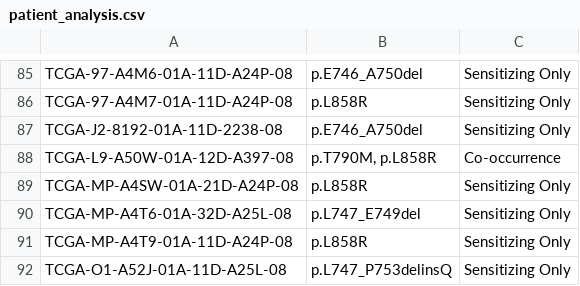
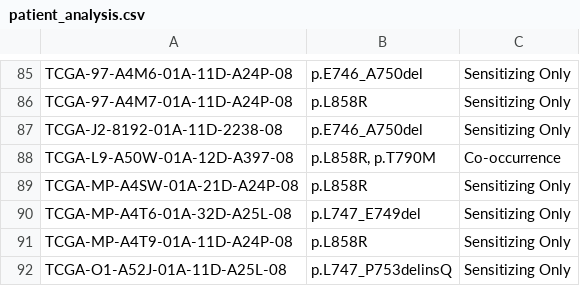
Before and after one commit to pinchiu/EGFR-TKI-Resistance-Pipeline, a CSV file: results/patient_analysis.csv, drawn as a sheet; only a part is shown, gaps mark what is left out; the diff covers the shown part only.

```diff
--- a/results/patient_analysis.csv
+++ b/results/patient_analysis.csv
@@ -87,3 +87,3 @@ TCGA-97-A4M7-01A-11D-A24P-08,p.L858R,Sensitizing Only
 TCGA-J2-8192-01A-11D-2238-08,p.E746_A750del,Sensitizing Only
-TCGA-L9-A50W-01A-12D-A397-08,"p.T790M, p.L858R",Co-occurrence
+TCGA-L9-A50W-01A-12D-A397-08,"p.L858R, p.T790M",Co-occurrence
 TCGA-MP-A4SW-01A-21D-A24P-08,p.L858R,Sensitizing Only
```
Also changed, not shown: 11 edited cells elsewhere in this file, EGFR_Mutations_Cleaned_Processed.csv, 7 other files.
